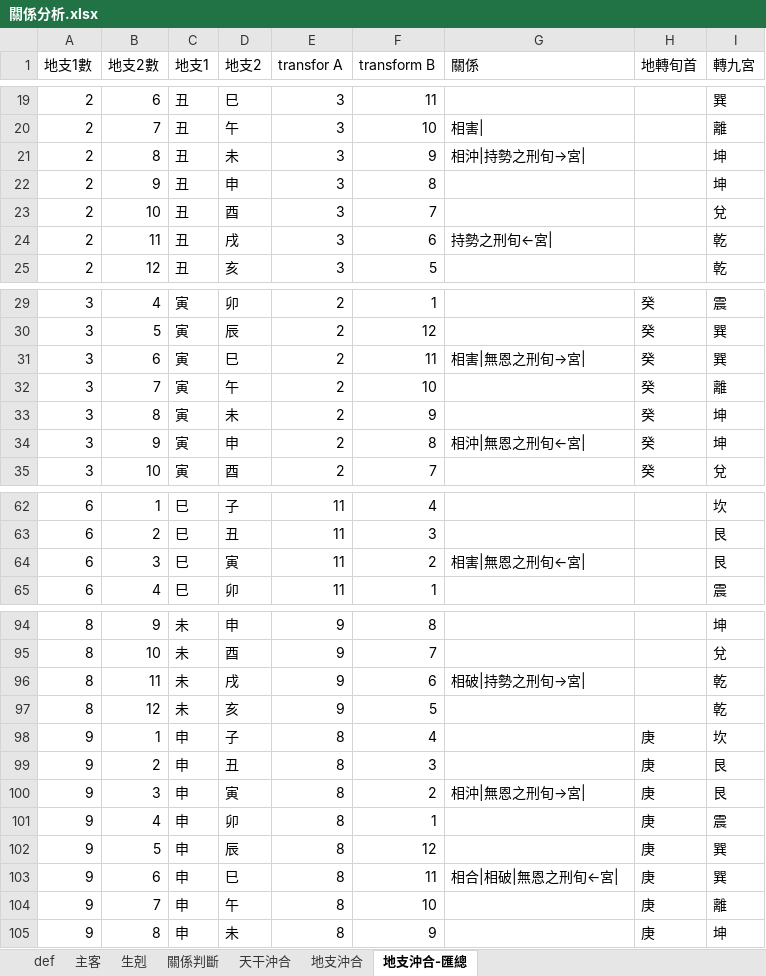
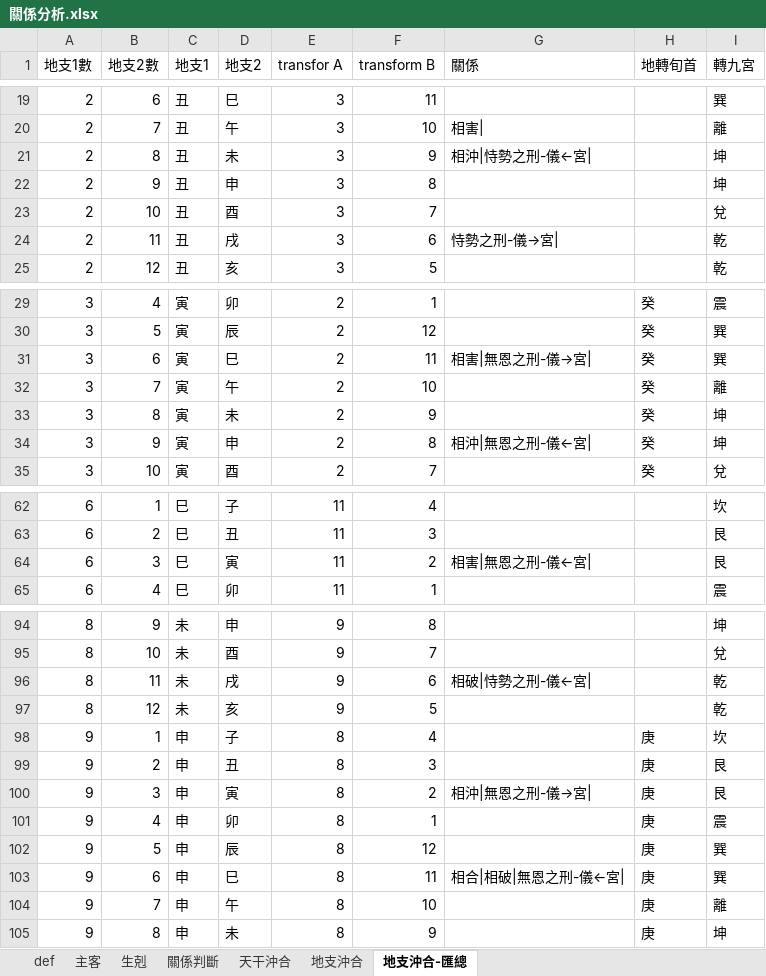
Before and after one commit to hoycch/qimen-v3, an Excel workbook: 關係分析.xlsx, sheet 地支沖合-匯總, drawn as a sheet; only a part is shown, gaps mark what is left out; values as stored, in another font and other column widths than the file's, no borders; table styles not drawn; the diff covers the shown part only; the diff names each change by its address in the sheet, - before the commit and + after, or states it on an @@ line.

```diff
--- a/關係分析.xlsx (sheet 地支沖合-匯總)
+++ b/關係分析.xlsx (sheet 地支沖合-匯總)
-G21 (關係): 相沖|持勢之刑旬→宮|
+G21 (關係): 相沖|恃勢之刑-儀←宮|
-G24 (關係): 持勢之刑旬←宮|
+G24 (關係): 恃勢之刑-儀→宮|
-G31 (關係): 相害|無恩之刑旬→宮|
+G31 (關係): 相害|無恩之刑-儀→宮|
-G34 (關係): 相沖|無恩之刑旬←宮|
+G34 (關係): 相沖|無恩之刑-儀←宮|
-G64 (關係): 相害|無恩之刑旬←宮|
+G64 (關係): 相害|無恩之刑-儀←宮|
-G96 (關係): 相破|持勢之刑旬→宮|
+G96 (關係): 相破|恃勢之刑-儀←宮|
-G100 (關係): 相沖|無恩之刑旬→宮|
+G100 (關係): 相沖|無恩之刑-儀→宮|
-G103 (關係): 相合|相破|無恩之刑旬←宮|
+G103 (關係): 相合|相破|無恩之刑-儀←宮|
```
Also changed, not shown: 8 edited cells elsewhere in this sheet, sheet 地支沖合, formulas that keep their value, 1 other file.
